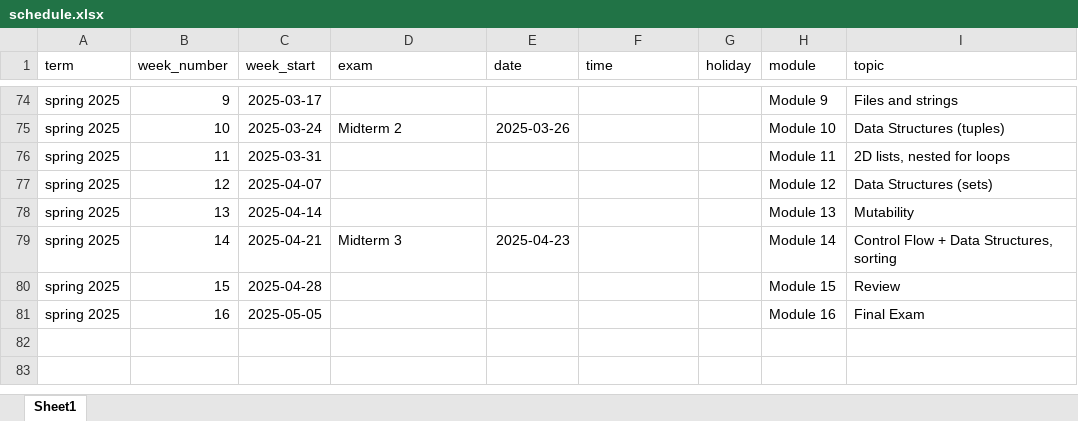
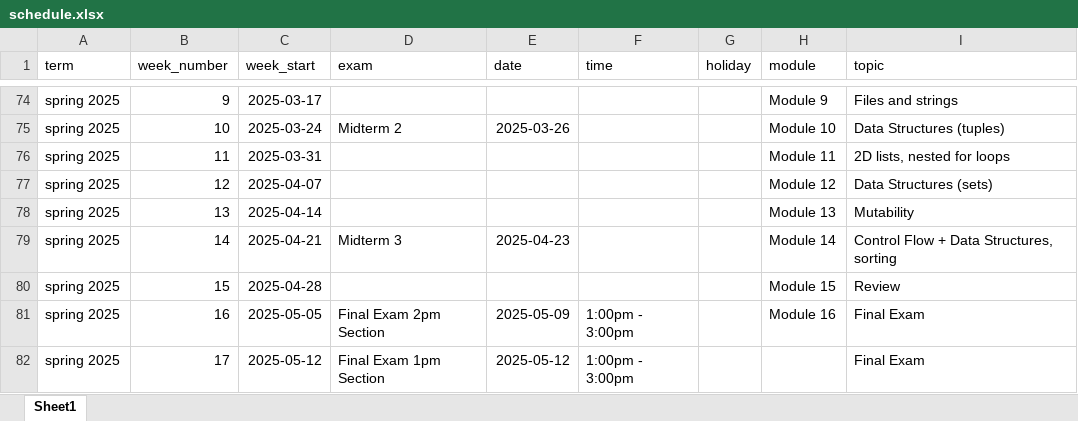
Before and after one commit to xinchenyu/csc110-spring2025, an Excel workbook: schedule.xlsx, sheet Sheet1, drawn as a sheet; only a part is shown, gaps mark what is left out; values as stored, in another font and other column widths than the file's, no borders; the diff names each change by its address in the sheet, - before the commit and + after, or states it on an @@ line.

```diff
--- a/schedule.xlsx (sheet Sheet1)
+++ b/schedule.xlsx (sheet Sheet1)
-D81 (exam): (empty)
+D81 (exam): Final Exam 2pm Section
-E81 (date): (empty)
+E81 (date): 2025-05-09
-F81 (time): (empty)
+F81 (time): 1:00pm - 3:00pm
+row 82: spring 2025 | 17 | 2025-05-12 | Final Exam 1pm Section | 2025-05-12 | 1:00pm - 3:00pm |  |  | Final Exam
```
Also changed, not shown: assessment_schedule.xlsx, 43 other files.
